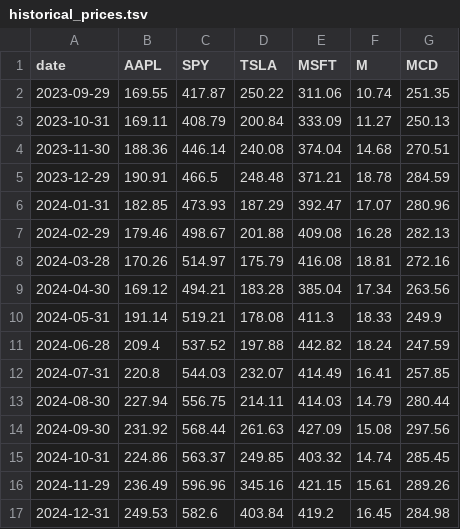
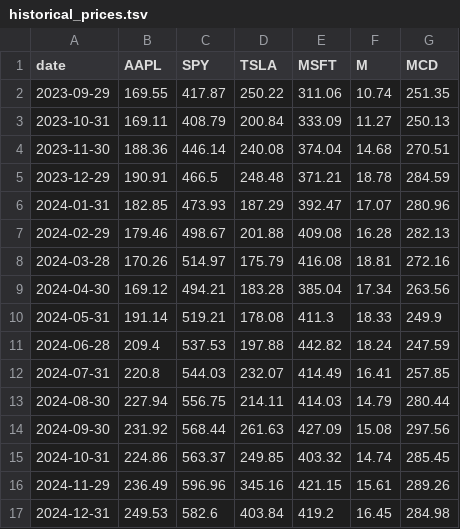
Before and after one commit to aydanmufti/dx704-project-01, a TSV file: historical_prices.tsv, drawn as a sheet; only a part is shown.

```diff
--- a/historical_prices.tsv
+++ b/historical_prices.tsv
@@ -10,3 +10,3 @@ date	AAPL	SPY	TSLA	MSFT	M	MCD
 2024-05-31	191.14	519.21	178.08	411.3	18.33	249.9
-2024-06-28	209.4	537.52	197.88	442.82	18.24	247.59
+2024-06-28	209.4	537.53	197.88	442.82	18.24	247.59
 2024-07-31	220.8	544.03	232.07	414.49	16.41	257.85
```
Also changed, not shown: efficient_frontier.tsv, estimated_covariance.tsv, 4 other files.
